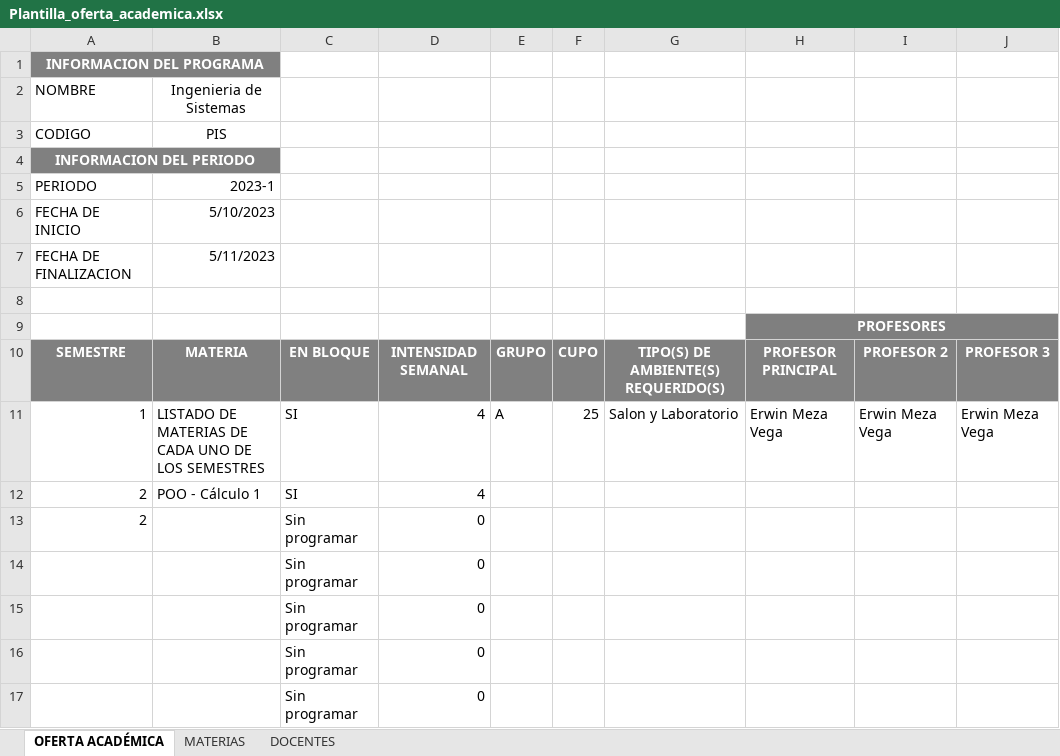
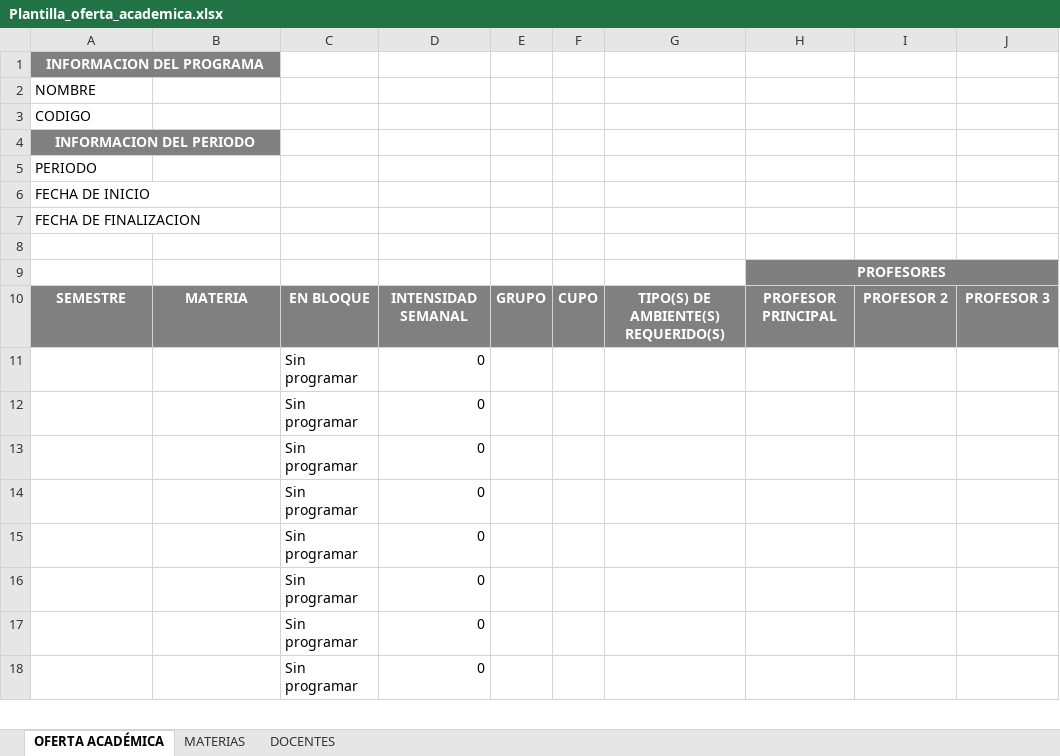
Before and after one commit to mfcaicedo/schedule-management-unicauca, an Excel workbook: schedule-management-backend/src/main/resources/files/templates/Plantilla_oferta_academica.xlsx, sheet OFERTA ACADÉMICA, drawn as a sheet; only a part is shown; the shorter side is filled out with more unchanged rows; values as stored, in another font and other column widths than the file's, no borders; removed rows and columns are numbered as before the commit, all else as after; the diff names each change by its address in the sheet, - before the commit and + after, or states it on an @@ line.

Commit message:
se modifico la plantilla de oferta cademica

```diff
--- a/schedule-management-backend/src/main/resources/files/templates/Plantilla_oferta_academica.xlsx (sheet OFERTA ACADÉMICA)
+++ b/schedule-management-backend/src/main/resources/files/templates/Plantilla_oferta_academica.xlsx (sheet OFERTA ACADÉMICA)
-B2: Ingenieria de Sistemas
+B2: (empty)
-B3: PIS
+B3: (empty)
-B5: 2023-1
+B5: (empty)
-B6: 5/10/2023
+B6: (empty)
-B7: 5/11/2023
+B7: (empty)
-row 11: 1 | LISTADO DE MATERIAS DE CADA UNO DE LOS SEMESTRES | SI | 4 | A | 25 | Salon y Laboratorio | Erwin Meza Vega | Erwin Meza Vega | Erwin Meza Vega
-row 12: 2 | POO - Cálculo 1 | SI | 4
-A11: 2
+A11: (empty)
+row 12:  |  | Sin programar | 0
+row 13:  |  | Sin programar | 0
```
Also changed, not shown: sheet MATERIAS, formulas that keep their value, 4 other files.
